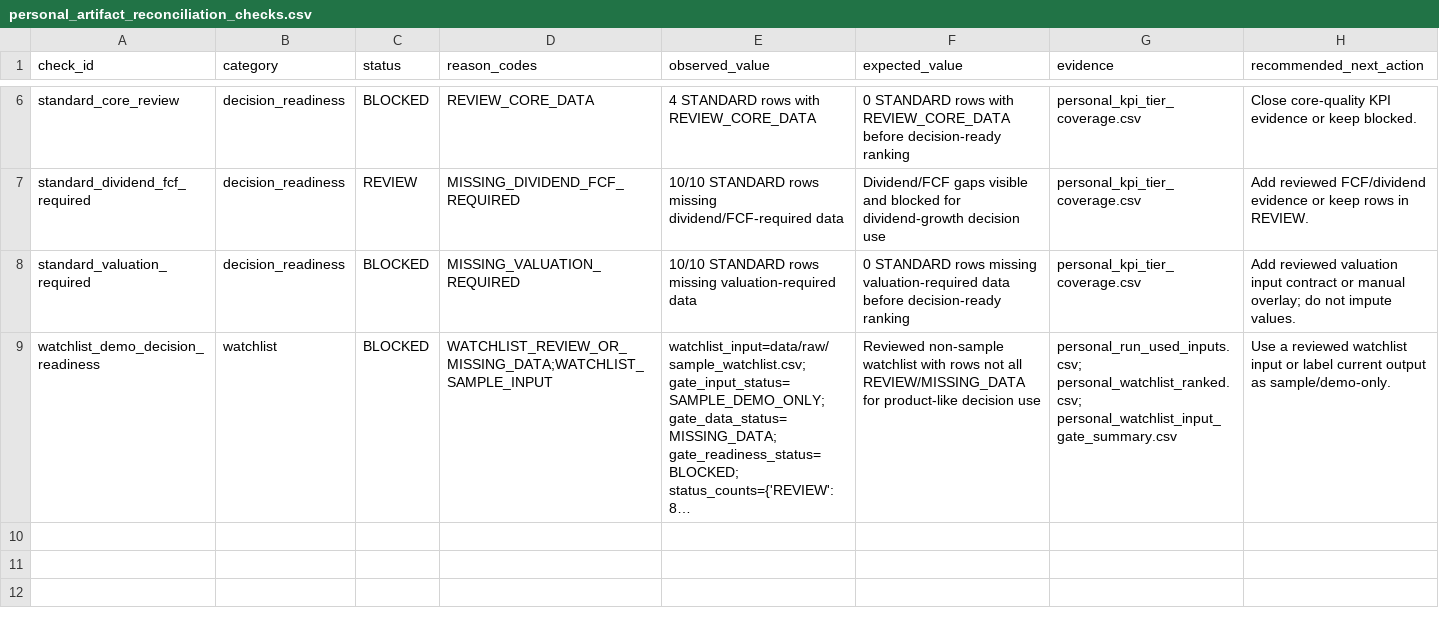
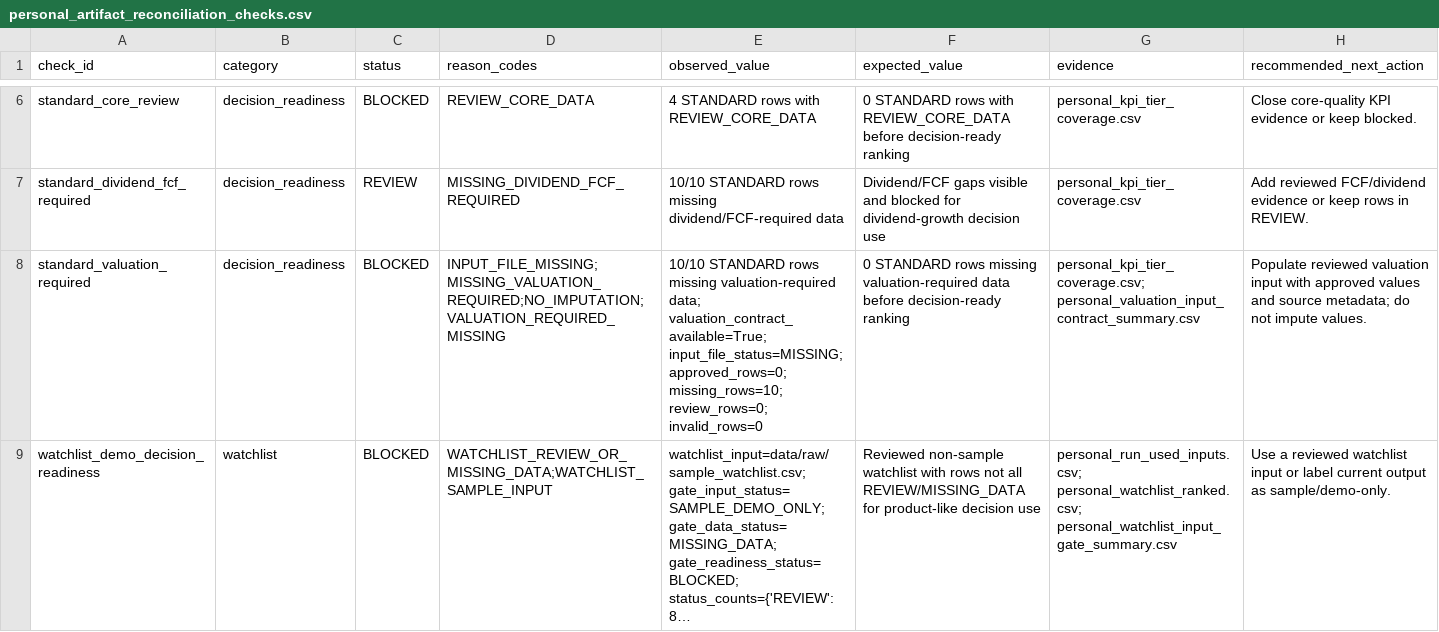
Before and after one commit to charizzzzard/compound_income_os, a CSV file: data/processed/personal_artifact_reconciliation_checks.csv, drawn as a sheet; only a part is shown, gaps mark what is left out; long unchanged cells end in …; the diff names each change by its address in the sheet, - before the commit and + after, or states it on an @@ line.

```diff
--- a/data/processed/personal_artifact_reconciliation_checks.csv
+++ b/data/processed/personal_artifact_reconciliation_checks.csv
-D8 (reason_codes): MISSING_VALUATION_REQUIRED
+D8 (reason_codes): INPUT_FILE_MISSING;MISSING_VALUATION_REQUIRED;NO_IMPUTATION;VALUATION_REQUIRED_MISSING
-E8 (observed_value): …missing valuation-required data
+E8 (observed_value): …missing valuation-required data; valuation_contract_available=True; input_file_status=MISSING; approved_rows=0; missing_rows=10; review_rows=0; invalid_rows=0
-G8 (evidence): personal_kpi_tier_coverage.csv
+G8 (evidence): personal_kpi_tier_coverage.csv; personal_valuation_input_contract_summary.csv
-H8 (recommended_next_action): Add reviewed valuation input contract or manual overlay; do not…
+H8 (recommended_next_action): Populate reviewed valuation input with approved values and source metadata; do not…
```
Also changed, not shown: data/processed/personal_artifact_reconciliation_summary.csv, 10 other files.
